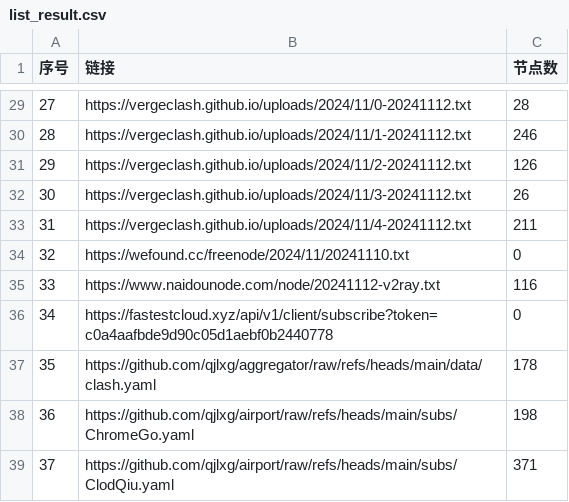
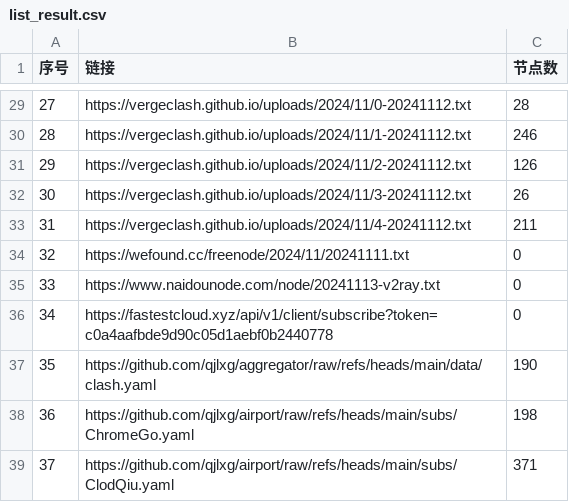
Before and after one commit to qjlxg/ss3, a CSV file: list_result.csv, drawn as a sheet; only a part is shown, gaps mark what is left out; the diff covers the shown part only.

```diff
--- a/list_result.csv
+++ b/list_result.csv
@@ -33,6 +33,6 @@
 31,https://vergeclash.github.io/uploads/2024/11/4-20241112.txt,211
-32,https://wefound.cc/freenode/2024/11/20241110.txt,0
-33,https://www.naidounode.com/node/20241112-v2ray.txt,116
+32,https://wefound.cc/freenode/2024/11/20241111.txt,0
+33,https://www.naidounode.com/node/20241113-v2ray.txt,0
 34,https://fastestcloud.xyz/api/v1/client/subscribe?token=c0a4aafbde9d90c05d1aebf0b2440778,0
-35,https://github.com/qjlxg/aggregator/raw/refs/heads/main/data/clash.yaml,178
+35,https://github.com/qjlxg/aggregator/raw/refs/heads/main/data/clash.yaml,190
 36,https://github.com/qjlxg/airport/raw/refs/heads/main/subs/ChromeGo.yaml,198
```
Also changed, not shown: 25 edited cells elsewhere in this file, 20 other files.
